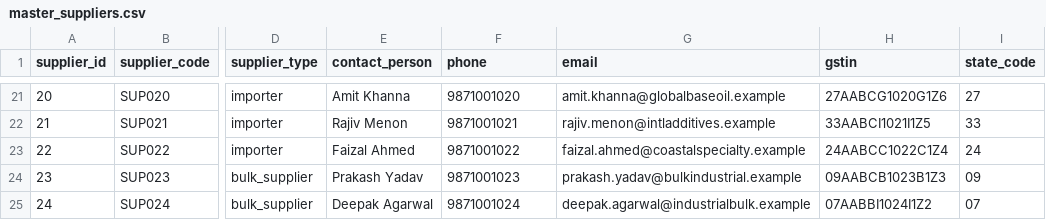
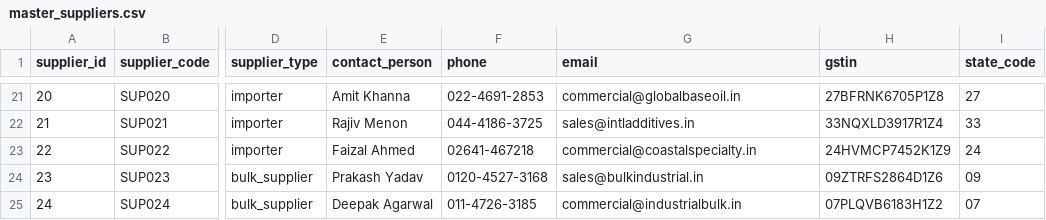
Before and after one commit to vikas-savale/supply-chain-operations-analytics, a CSV file: datasets/master_suppliers.csv, drawn as a sheet; only a part is shown, gaps mark what is left out; the diff covers the shown part only; the diff names each change by its address in the sheet, - before the commit and + after, or states it on an @@ line.

```diff
--- a/datasets/master_suppliers.csv
+++ b/datasets/master_suppliers.csv
-F21 (phone): 9871001020
+F21 (phone): 022-4691-2853
-G21 (email): amit.khanna@globalbaseoil.example
+G21 (email): commercial@globalbaseoil.in
-H21 (gstin): 27AABCG1020G1Z6
+H21 (gstin): 27BFRNK6705P1Z8
-F22 (phone): 9871001021
+F22 (phone): 044-4186-3725
-G22 (email): rajiv.menon@intladditives.example
+G22 (email): sales@intladditives.in
-H22 (gstin): 33AABCI1021I1Z5
+H22 (gstin): 33NQXLD3917R1Z4
-F23 (phone): 9871001022
+F23 (phone): 02641-467218
-G23 (email): faizal.ahmed@coastalspecialty.example
+G23 (email): commercial@coastalspecialty.in
-H23 (gstin): 24AABCC1022C1Z4
+H23 (gstin): 24HVMCP7452K1Z9
-F24 (phone): 9871001023
+F24 (phone): 0120-4527-3168
-G24 (email): prakash.yadav@bulkindustrial.example
+G24 (email): sales@bulkindustrial.in
-H24 (gstin): 09AABCB1023B1Z3
+H24 (gstin): 09ZTRFS2864D1Z6
-F25 (phone): 9871001024
+F25 (phone): 011-4726-3185
-G25 (email): deepak.agarwal@industrialbulk.example
+G25 (email): commercial@industrialbulk.in
-H25 (gstin): 07AABBI1024I1Z2
+H25 (gstin): 07PLQVB6183H1Z2
```
Also changed, not shown: 61 edited cells elsewhere in this file, 2 other files.
